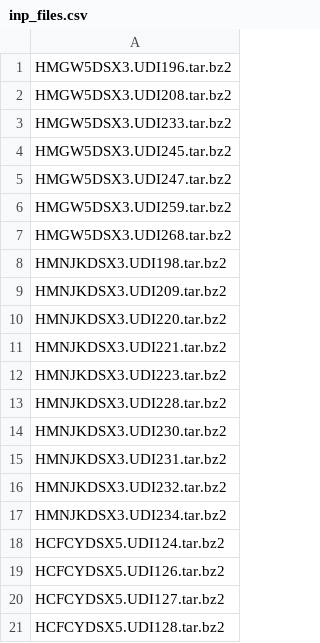
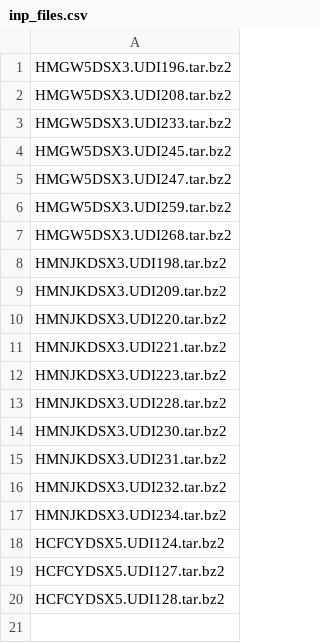
Before and after one commit to palec87/nf-testing, a CSV file: inp_files.csv, drawn as a sheet.

Commit message:
second attempt

```diff
--- a/inp_files.csv
+++ b/inp_files.csv
@@ -18,3 +18,2 @@ HMNJKDSX3.UDI234.tar.bz2
 HCFCYDSX5.UDI124.tar.bz2
-HCFCYDSX5.UDI126.tar.bz2
 HCFCYDSX5.UDI127.tar.bz2
```
